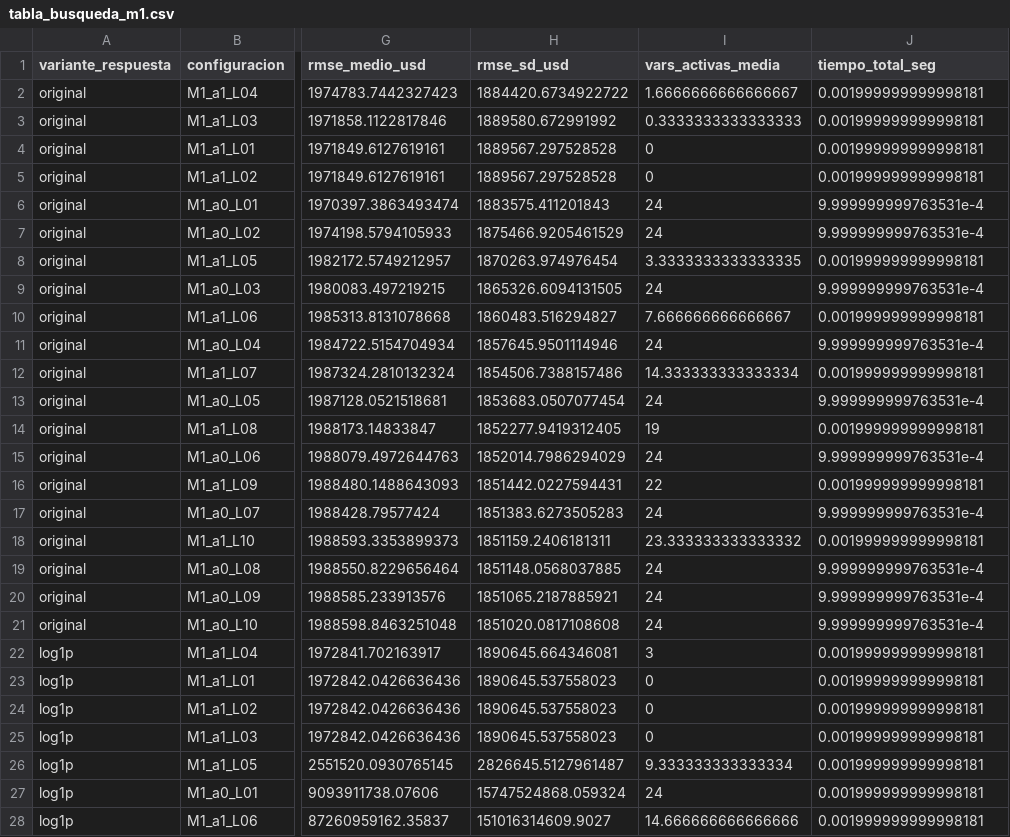
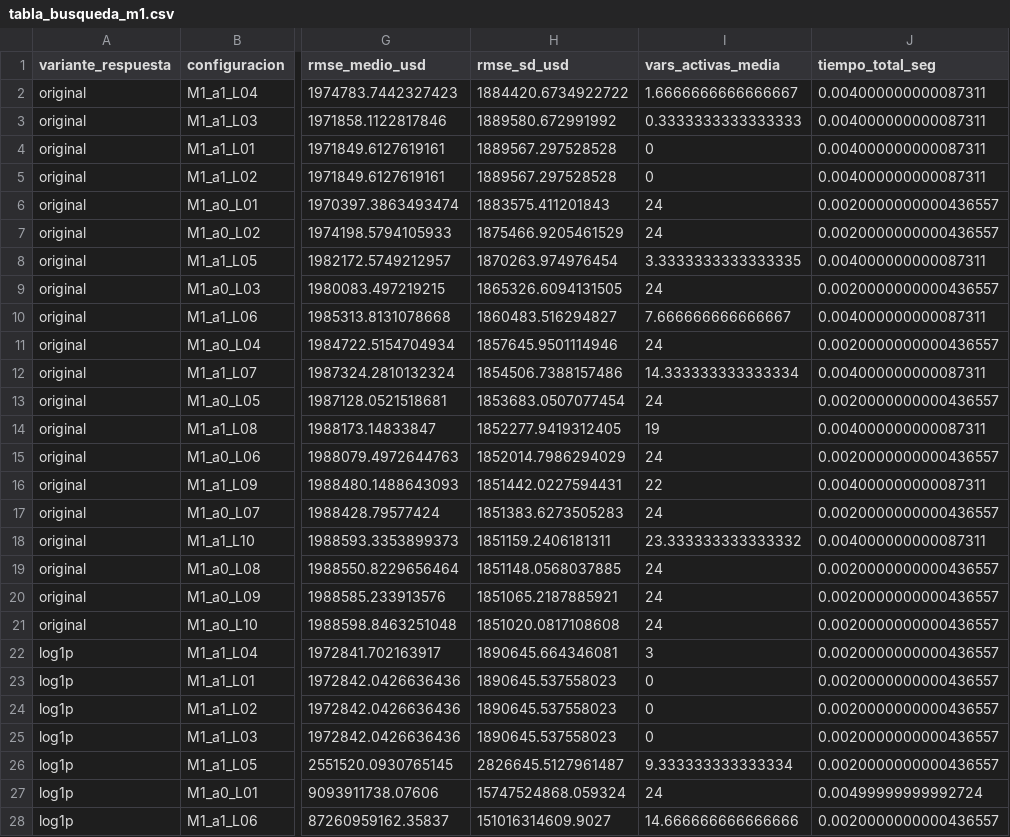
Before and after one commit to BatonBatusso/Proyecto-topicos---Caso-11, a CSV file: interagte3_LM/Resultados/tabla_busqueda_m1.csv, drawn as a sheet; only a part is shown, gaps mark what is left out; the diff covers the shown part only; the diff names each change by its address in the sheet, - before the commit and + after, or states it on an @@ line.

```diff
--- a/interagte3_LM/Resultados/tabla_busqueda_m1.csv
+++ b/interagte3_LM/Resultados/tabla_busqueda_m1.csv
-J2:J5 (tiempo_total_seg): 0.001999999999998181
+J2:J5 (tiempo_total_seg): 0.004000000000087311
-J6:J7 (tiempo_total_seg): 9.999999999763531e-4
+J6:J7 (tiempo_total_seg): 0.0020000000000436557
-J8 (tiempo_total_seg): 0.001999999999998181
+J8 (tiempo_total_seg): 0.004000000000087311
-J9 (tiempo_total_seg): 9.999999999763531e-4
+J9 (tiempo_total_seg): 0.0020000000000436557
-J10 (tiempo_total_seg): 0.001999999999998181
+J10 (tiempo_total_seg): 0.004000000000087311
-J11 (tiempo_total_seg): 9.999999999763531e-4
+J11 (tiempo_total_seg): 0.0020000000000436557
-J12 (tiempo_total_seg): 0.001999999999998181
+J12 (tiempo_total_seg): 0.004000000000087311
-J13 (tiempo_total_seg): 9.999999999763531e-4
+J13 (tiempo_total_seg): 0.0020000000000436557
-J14 (tiempo_total_seg): 0.001999999999998181
+J14 (tiempo_total_seg): 0.004000000000087311
-J15 (tiempo_total_seg): 9.999999999763531e-4
+J15 (tiempo_total_seg): 0.0020000000000436557
-J16 (tiempo_total_seg): 0.001999999999998181
+J16 (tiempo_total_seg): 0.004000000000087311
-J17 (tiempo_total_seg): 9.999999999763531e-4
+J17 (tiempo_total_seg): 0.0020000000000436557
-J18 (tiempo_total_seg): 0.001999999999998181
+J18 (tiempo_total_seg): 0.004000000000087311
-J19:J21 (tiempo_total_seg): 9.999999999763531e-4
+J19:J21 (tiempo_total_seg): 0.0020000000000436557
-J22:J26 (tiempo_total_seg): 0.001999999999998181
+J22:J26 (tiempo_total_seg): 0.0020000000000436557
-J27 (tiempo_total_seg): 0.001999999999998181
+J27 (tiempo_total_seg): 0.00499999999992724
-J28 (tiempo_total_seg): 0.001999999999998181
+J28 (tiempo_total_seg): 0.0020000000000436557
```
Also changed, not shown: 13 edited cells elsewhere in this file, interagte3_LM/Resultados/tiempos_m1.csv, 6 other files.
